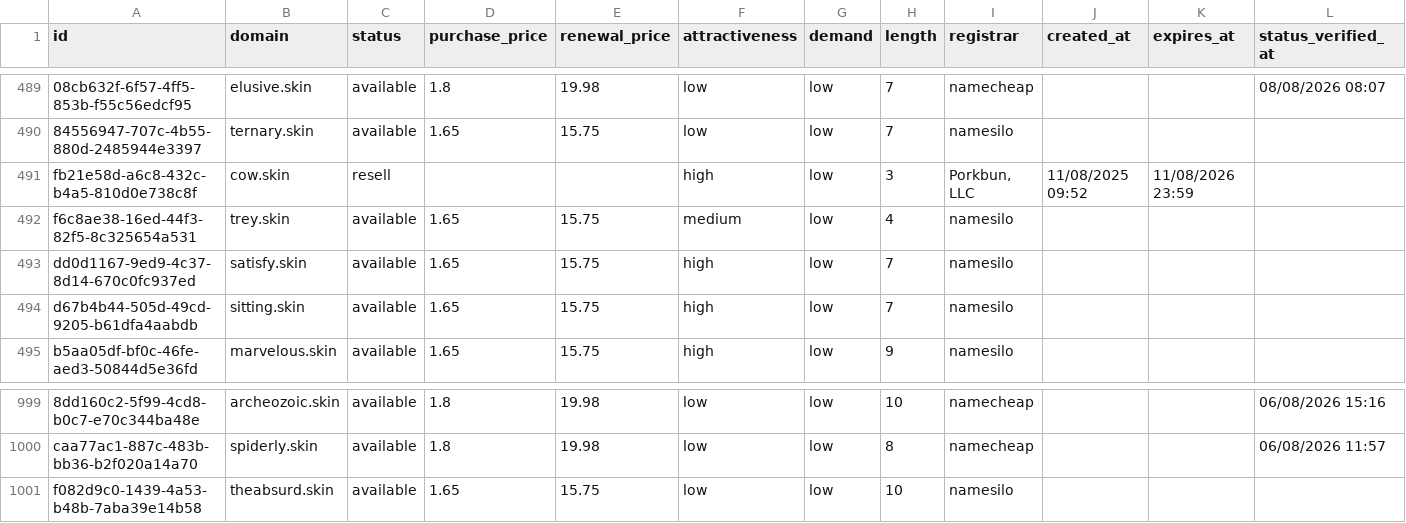
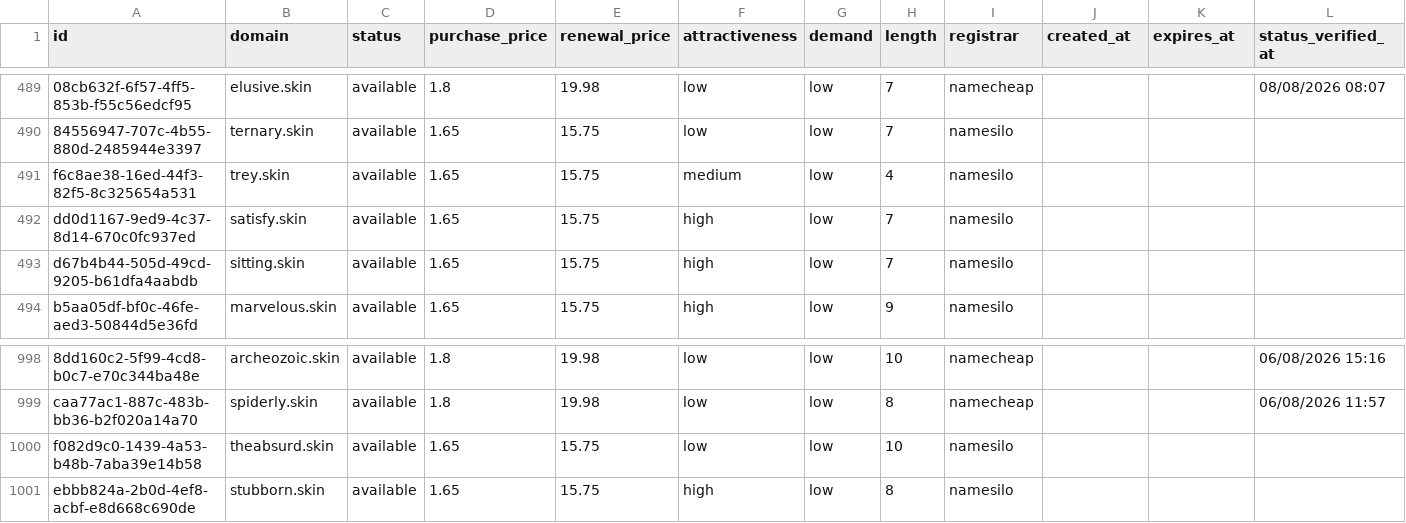
Before and after one commit to UniqueDomains/skin-oneword-domains, a CSV file: skin.csv, drawn as a sheet; only a part is shown, gaps mark what is left out; removed rows and columns are numbered as before the commit, all else as after; the diff names each change by its address in the sheet, - before the commit and + after, or states it on an @@ line.

Commit message:
Domains update

```diff
--- a/skin.csv
+++ b/skin.csv
-row 491: fb21e58d-a6c8-432c-b4a5-810d0e738c8f | cow.skin | resell |  |  | high | low | 3 | Porkbun, LLC | 11/08/2025 09:52 | 11/08/2026 23:59
+row 1001: ebbb824a-2b0d-4ef8-acbf-e8d668c690de | stubborn.skin | available | 1.65 | 15.75 | high | low | 8 | namesilo
```
Also changed, not shown: 4 other files.
